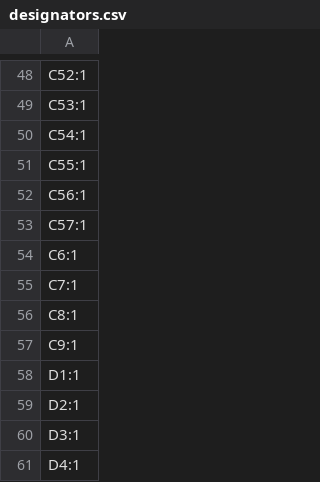
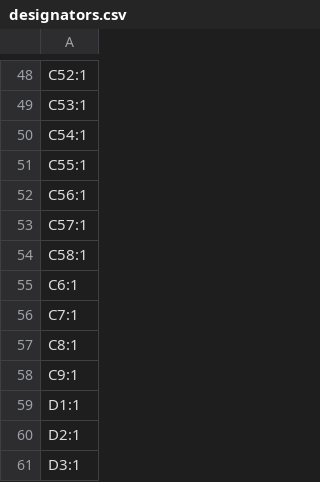
Before and after one commit to m-scasserra/TrabajoFinal_MIoT, a CSV file: Hardware/LoRa-Monitor/production/designators.csv, drawn as a sheet; only a part is shown, gaps mark what is left out; the shorter side is filled out with more unchanged rows.

```diff
--- a/Hardware/LoRa-Monitor/production/designators.csv
+++ b/Hardware/LoRa-Monitor/production/designators.csv
@@ -53,2 +53,3 @@ C56:1
 C57:1
+C58:1
 C6:1
```
Also changed, not shown: Hardware/LoRa-Monitor/production/bom.csv, Hardware/LoRa-Monitor/production/positions.csv, 3 other files.
